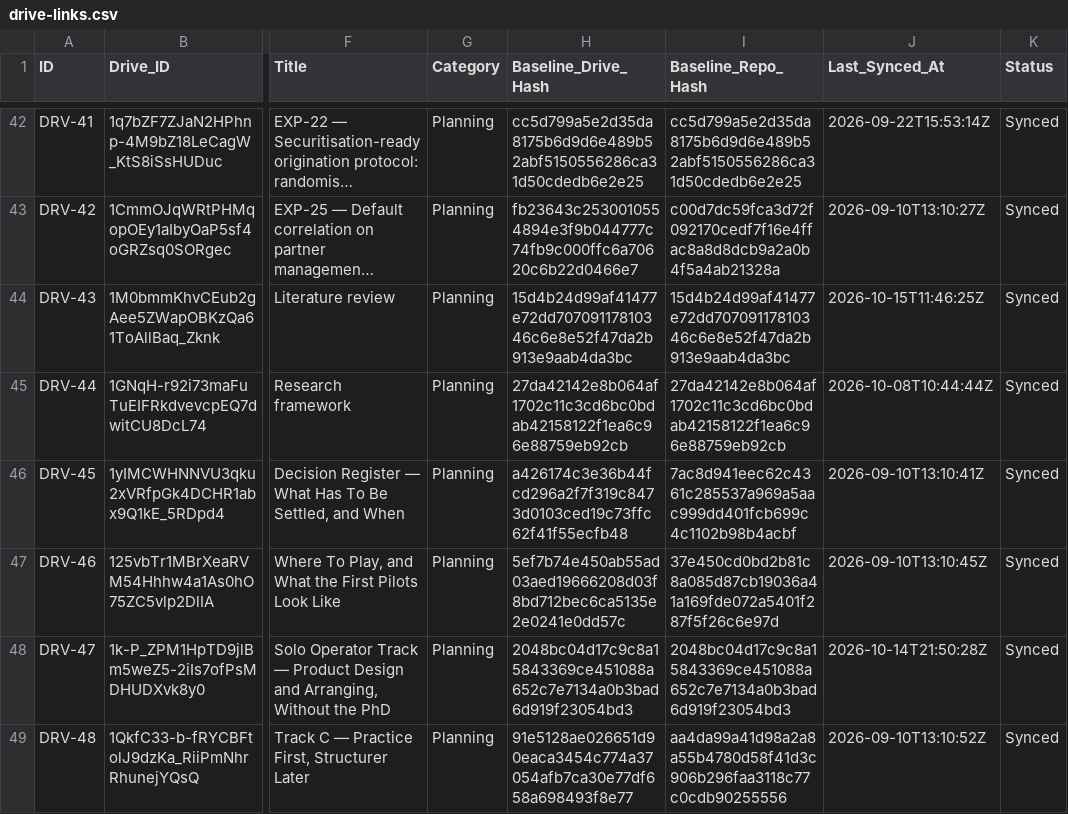
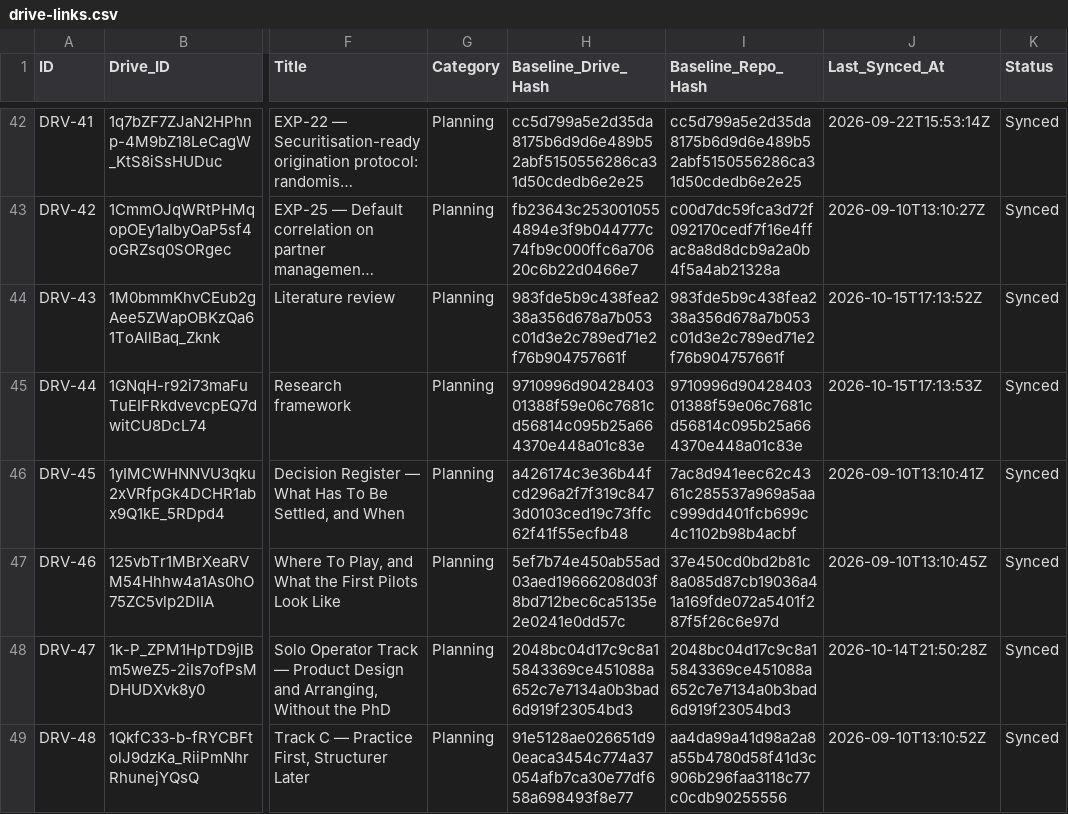
Before and after one commit to benbaichmankass/sustainable-finance-venture, a CSV file: data/drive-links.csv, drawn as a sheet; only a part is shown, gaps mark what is left out; long unchanged cells end in …; the diff covers the shown part only; the diff names each change by its address in the sheet, - before the commit and + after, or states it on an @@ line.

```diff
--- a/data/drive-links.csv
+++ b/data/drive-links.csv
-H44 (Baseline_Drive_Hash): 15d4b24d99af41477e72dd70709117810346c6e8e52f47da2b913e9aab4da3bc
+H44 (Baseline_Drive_Hash): 983fde5b9c438fea238a356d678a7b053c01d3e2c789ed71e2f76b904757661f
-I44 (Baseline_Repo_Hash): 15d4b24d99af41477e72dd70709117810346c6e8e52f47da2b913e9aab4da3bc
+I44 (Baseline_Repo_Hash): 983fde5b9c438fea238a356d678a7b053c01d3e2c789ed71e2f76b904757661f
-J44 (Last_Synced_At): 2026-10-15T11:46:25Z
+J44 (Last_Synced_At): 2026-10-15T17:13:52Z
-H45 (Baseline_Drive_Hash): 27da42142e8b064af1702c11c3cd6bc0bdab42158122f1ea6c96e88759eb92cb
+H45 (Baseline_Drive_Hash): 9710996d9042840301388f59e06c7681cd56814c095b25a664370e448a01c83e
-I45 (Baseline_Repo_Hash): 27da42142e8b064af1702c11c3cd6bc0bdab42158122f1ea6c96e88759eb92cb
+I45 (Baseline_Repo_Hash): 9710996d9042840301388f59e06c7681cd56814c095b25a664370e448a01c83e
-J45 (Last_Synced_At): 2026-10-08T10:44:44Z
+J45 (Last_Synced_At): 2026-10-15T17:13:53Z
```
Also changed, not shown: 18 edited cells elsewhere in this file, 9 other files.
